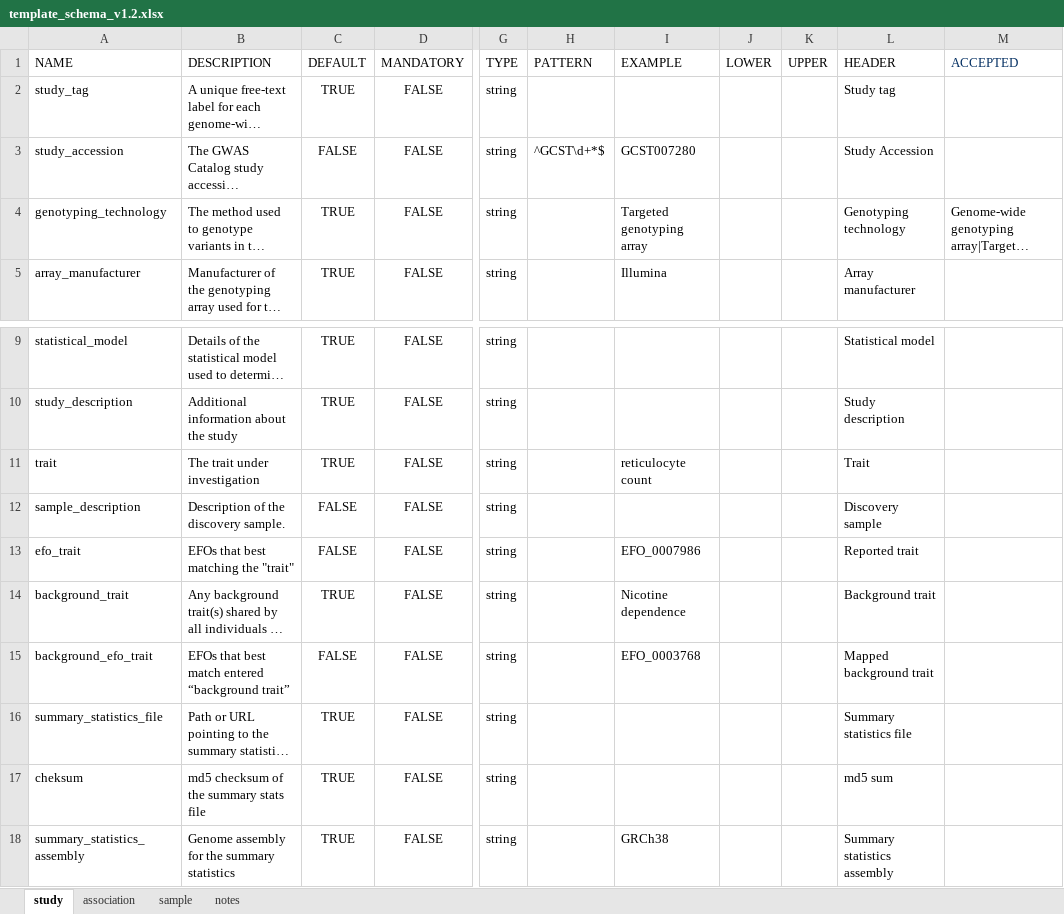
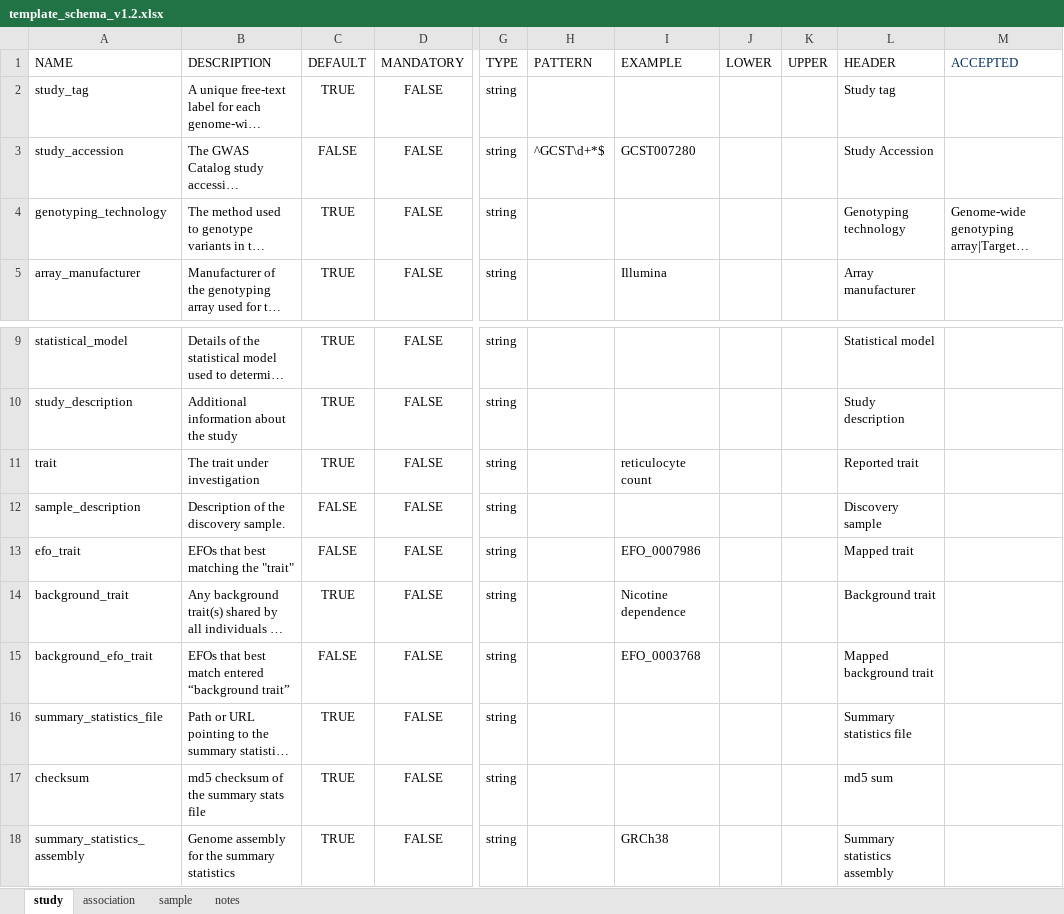
Before and after one commit to EBISPOT/gwas-template-services, an Excel workbook: schema_definitions/template_schema_v1.2.xlsx, sheet study, drawn as a sheet; only a part is shown, gaps mark what is left out; long unchanged cells end in …; values as stored, in another font and other column widths than the file's, no borders; the diff names each change by its address in the sheet, - before the commit and + after, or states it on an @@ line.

Commit message:
updating schema

```diff
--- a/schema_definitions/template_schema_v1.2.xlsx (sheet study)
+++ b/schema_definitions/template_schema_v1.2.xlsx (sheet study)
-I4 (EXAMPLE): Targeted genotyping array
+I4 (EXAMPLE): (empty)
-L11 (HEADER): Trait
+L11 (HEADER): Reported trait
-L13 (HEADER): Reported trait
+L13 (HEADER): Mapped trait
-A17 (NAME): cheksum
+A17 (NAME): checksum
```
Also changed, not shown: sheet association, sheet sample, 1 other file.
